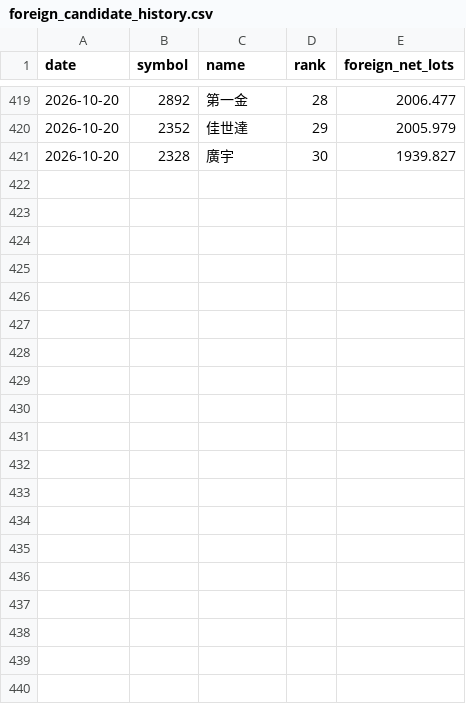
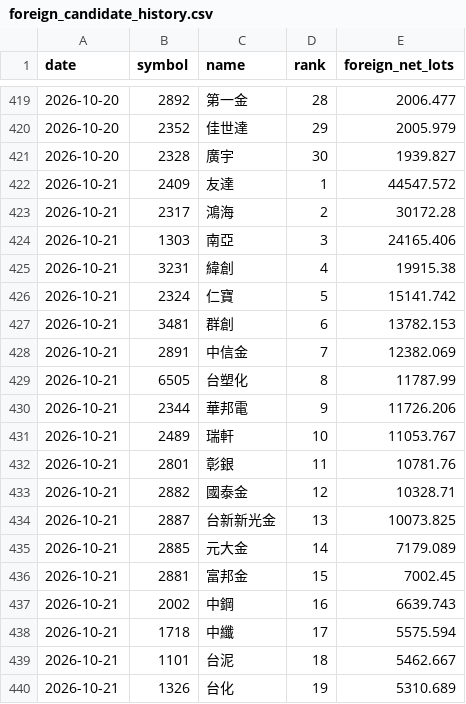
Before and after one commit to eva5389-pixel/taiwan-stock-dashboard, a CSV file: data/foreign_candidate_history.csv, drawn as a sheet; only a part is shown, gaps mark what is left out; the diff covers the shown part only; the diff names each change by its address in the sheet, - before the commit and + after, or states it on an @@ line.

```diff
--- a/data/foreign_candidate_history.csv
+++ b/data/foreign_candidate_history.csv
+row 422: 2026-10-21 | 2409 | 友達 | 1 | 44547.572
+row 423: 2026-10-21 | 2317 | 鴻海 | 2 | 30172.28
+row 424: 2026-10-21 | 1303 | 南亞 | 3 | 24165.406
+row 425: 2026-10-21 | 3231 | 緯創 | 4 | 19915.38
+row 426: 2026-10-21 | 2324 | 仁寶 | 5 | 15141.742
+row 427: 2026-10-21 | 3481 | 群創 | 6 | 13782.153
+row 428: 2026-10-21 | 2891 | 中信金 | 7 | 12382.069
+row 429: 2026-10-21 | 6505 | 台塑化 | 8 | 11787.99
+row 430: 2026-10-21 | 2344 | 華邦電 | 9 | 11726.206
+row 431: 2026-10-21 | 2489 | 瑞軒 | 10 | 11053.767
+row 432: 2026-10-21 | 2801 | 彰銀 | 11 | 10781.76
+row 433: 2026-10-21 | 2882 | 國泰金 | 12 | 10328.71
+row 434: 2026-10-21 | 2887 | 台新新光金 | 13 | 10073.825
+row 435: 2026-10-21 | 2885 | 元大金 | 14 | 7179.089
+row 436: 2026-10-21 | 2881 | 富邦金 | 15 | 7002.45
+row 437: 2026-10-21 | 2002 | 中鋼 | 16 | 6639.743
+row 438: 2026-10-21 | 1718 | 中纖 | 17 | 5575.594
+row 439: 2026-10-21 | 1101 | 台泥 | 18 | 5462.667
+row 440: 2026-10-21 | 1326 | 台化 | 19 | 5310.689
```
Also changed, not shown: 11 added rows elsewhere in this file, 1 other file.
